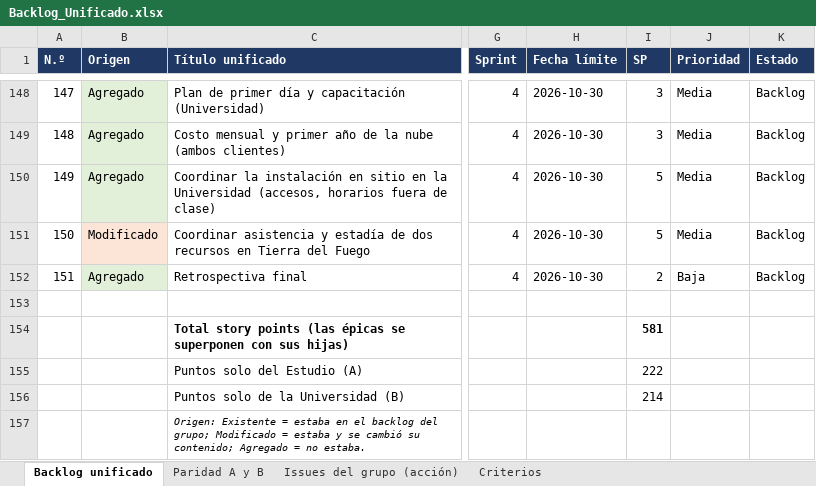
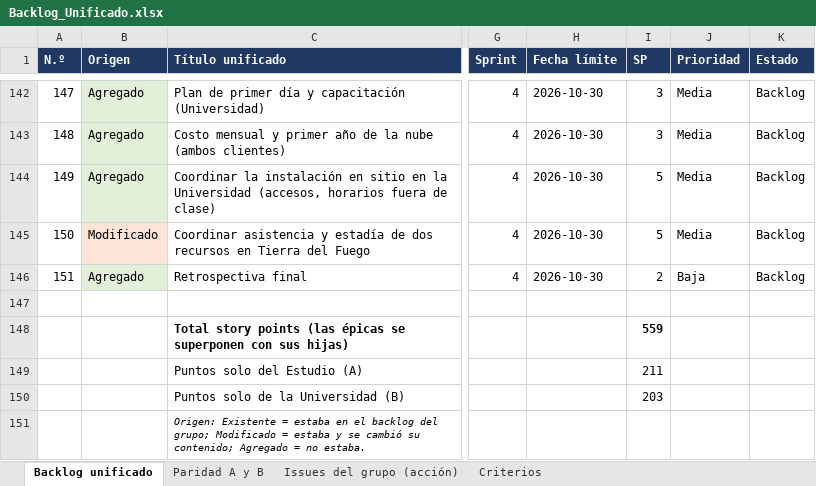
Before and after one commit to andreafew/BrainStorming, an Excel workbook: backlog/Backlog_Unificado.xlsx, sheet Backlog unificado, drawn as a sheet; only a part is shown, gaps mark what is left out; values as stored, in another font and other column widths than the file's, no borders; charts and pictures not drawn; addresses are those after the commit; the diff covers the shown part only; the diff names each change by its address in the sheet, - before the commit and + after, or states it on an @@ line.

```diff
--- a/backlog/Backlog_Unificado.xlsx (sheet Backlog unificado)
+++ b/backlog/Backlog_Unificado.xlsx (sheet Backlog unificado)
-I148 (SP): 581
+I148 (SP): 559
-I149 (SP): 222
+I149 (SP): 211
-I150 (SP): 214
+I150 (SP): 203
```
Also changed, not shown: 6 removed rows elsewhere in this sheet, sheet Paridad A y B, sheet Issues del grupo (acción).
